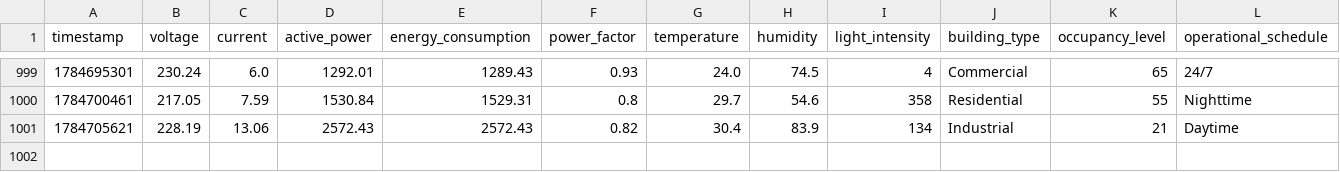
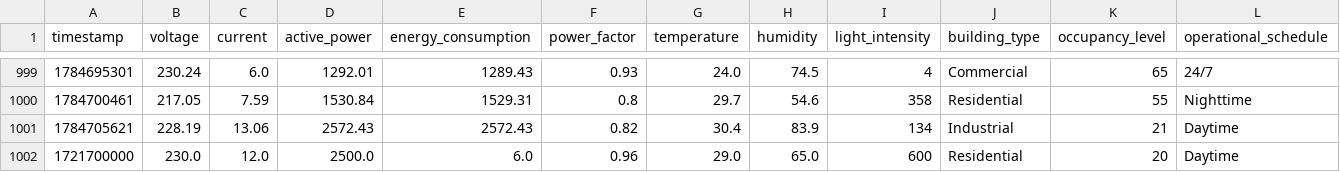
Before and after one commit to Che-Peter/Energy-Demand-Prediction-API, a CSV file: synthetic_dataset.csv, drawn as a sheet; only a part is shown, gaps mark what is left out; rows hold the shown columns only; the diff names each change by its address in the sheet, - before the commit and + after, or states it on an @@ line.

```diff
--- a/synthetic_dataset.csv
+++ b/synthetic_dataset.csv
+row 1002: 1721700000 | 230.0 | 12.0 | 2500.0 | 6.0 | 0.96 | 29.0 | 65.0 | 600 | Residential | 20 | Daytime
```
Also changed, not shown: 2 other files.
